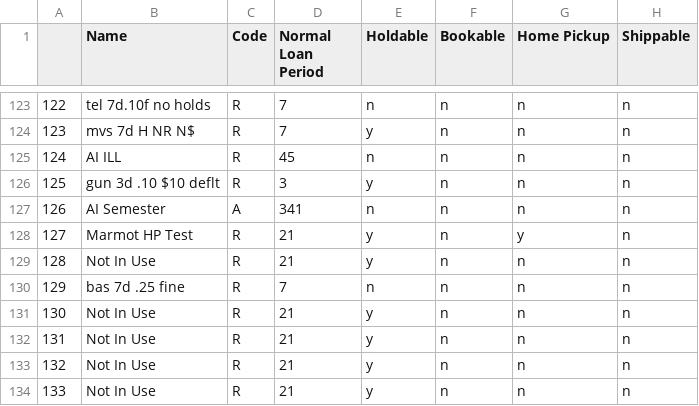
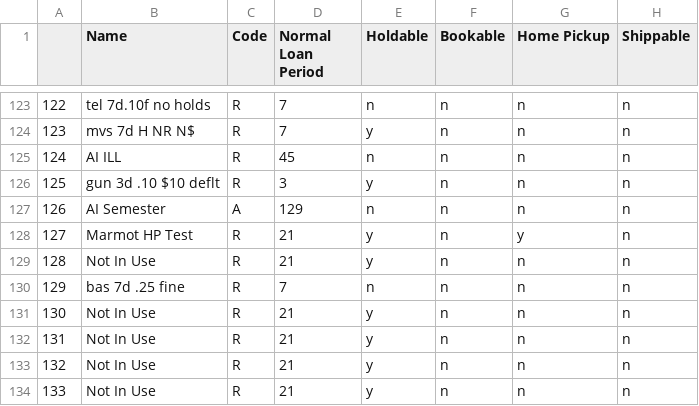
Before and after one commit to MarmotLibraryNetwork/sierraloanrules, a CSV file: loan_rules.csv, drawn as a sheet; only a part is shown, gaps mark what is left out; the diff names each change by its address in the sheet, - before the commit and + after, or states it on an @@ line.

Commit message:
Loan Rule 126 change for Aims
Changed loan rule 126 for Aims to reflect a lending period of 129, which is May 8th 2024

```diff
--- a/loan_rules.csv
+++ b/loan_rules.csv
-D127 (Normal Loan Period): 341
+D127 (Normal Loan Period): 129
```
